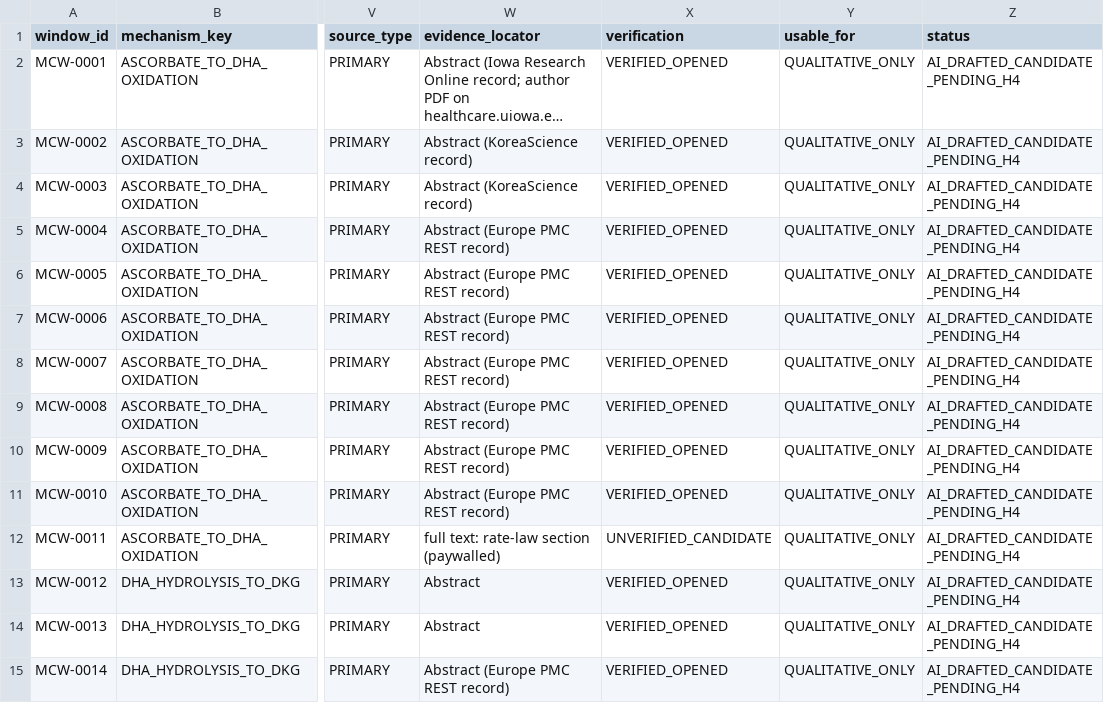
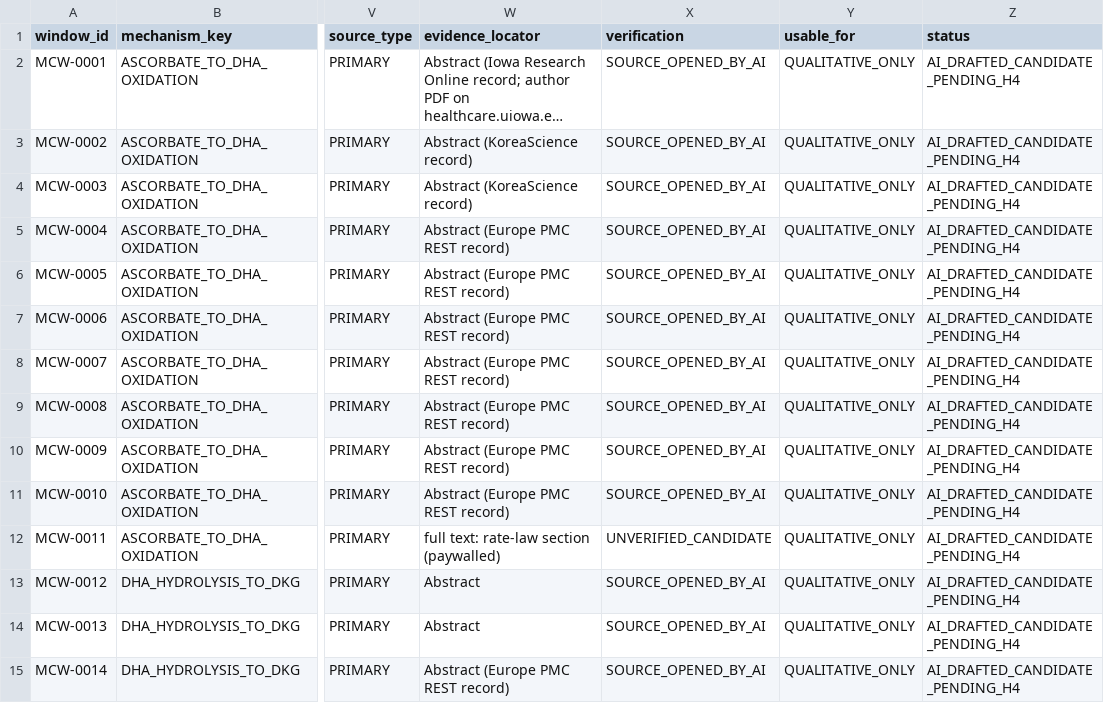
Before and after one commit to kushiiitd05/culinarystate, a CSV file: registry/mechanism_condition_windows_draft_v1.csv, drawn as a sheet; only a part is shown, gaps mark what is left out; long unchanged cells end in …; the diff covers the shown part only; the diff names each change by its address in the sheet, - before the commit and + after, or states it on an @@ line.

```diff
--- a/registry/mechanism_condition_windows_draft_v1.csv
+++ b/registry/mechanism_condition_windows_draft_v1.csv
-X2:X11 (verification): VERIFIED_OPENED
+X2:X11 (verification): SOURCE_OPENED_BY_AI
-X13:X15 (verification): VERIFIED_OPENED
+X13:X15 (verification): SOURCE_OPENED_BY_AI
```
Also changed, not shown: 119 edited cells elsewhere in this file, registry/scenario_defaults_source_review_S176.csv, 14 other files.
